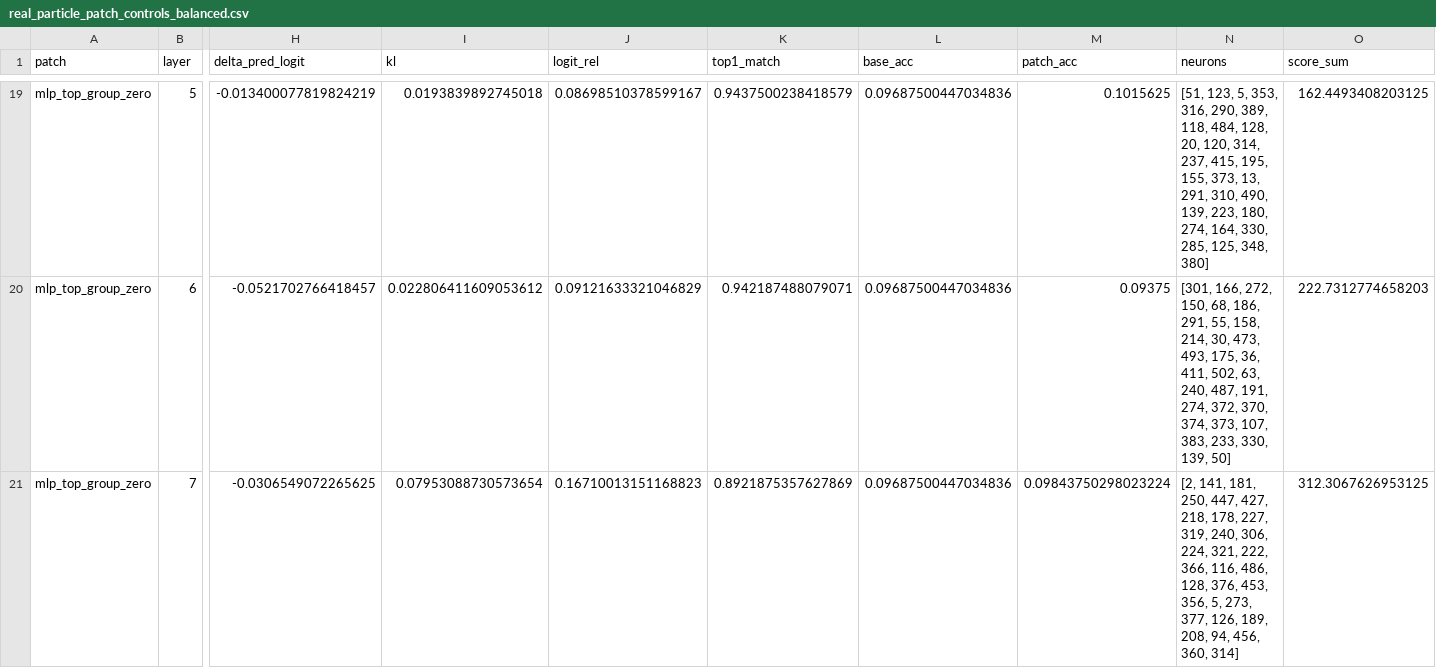
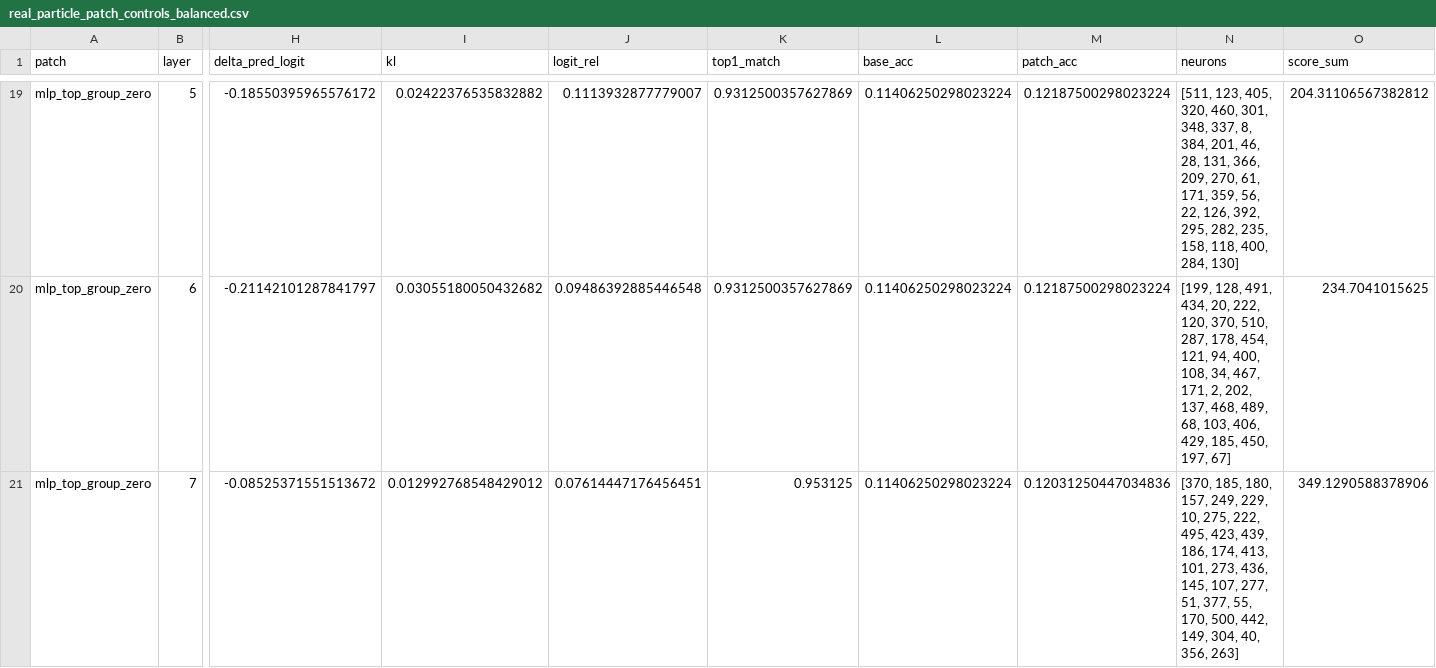
Before and after one commit to maxwelhelp/matrix_unified_system_particals, a CSV file: reports/latest/tables/real_particle_patch_controls_balanced.csv, drawn as a sheet; only a part is shown, gaps mark what is left out; the diff covers the shown part only; the diff names each change by its address in the sheet, - before the commit and + after, or states it on an @@ line.

Commit message:
Update balanced real particle patch controls

```diff
--- a/reports/latest/tables/real_particle_patch_controls_balanced.csv
+++ b/reports/latest/tables/real_particle_patch_controls_balanced.csv
-H19 (delta_pred_logit): -0.013400077819824219
+H19 (delta_pred_logit): -0.18550395965576172
-I19 (kl): 0.0193839892745018
+I19 (kl): 0.02422376535832882
-J19 (logit_rel): 0.08698510378599167
+J19 (logit_rel): 0.1113932877779007
-K19 (top1_match): 0.9437500238418579
+K19 (top1_match): 0.9312500357627869
-L19:L21 (base_acc): 0.09687500447034836
+L19:L21 (base_acc): 0.11406250298023224
-M19 (patch_acc): 0.1015625
+M19 (patch_acc): 0.12187500298023224
-N19 (neurons): [51, 123, 5, 353, 316, 290, 389, 118, 484, 128, 20, 120, 314, 237, 415, 195, 155, 373, 13, 291, 310, 490, 139, 223, 180, 274, 164, 330, 285, 125, 348, 380]
+N19 (neurons): [511, 123, 405, 320, 460, 301, 348, 337, 8, 384, 201, 46, 28, 131, 366, 209, 270, 61, 171, 359, 56, 22, 126, 392, 295, 282, 235, 158, 118, 400, 284, 130]
-O19 (score_sum): 162.4493408203125
+O19 (score_sum): 204.31106567382812
-H20 (delta_pred_logit): -0.0521702766418457
+H20 (delta_pred_logit): -0.21142101287841797
-I20 (kl): 0.022806411609053612
+I20 (kl): 0.03055180050432682
-J20 (logit_rel): 0.09121633321046829
+J20 (logit_rel): 0.09486392885446548
-K20 (top1_match): 0.942187488079071
+K20 (top1_match): 0.9312500357627869
-M20 (patch_acc): 0.09375
+M20 (patch_acc): 0.12187500298023224
-N20 (neurons): [301, 166, 272, 150, 68, 186, 291, 55, 158, 214, 30, 473, 493, 175, 36, 411, 502, 63, 240, 487, 191, 274, 372, 370, 374, 373, 107, 383, 233, 330, 139, 50]
+N20 (neurons): [199, 128, 491, 434, 20, 222, 120, 370, 510, 287, 178, 454, 121, 94, 400, 108, 34, 467, 171, 2, 202, 137, 468, 489, 68, 103, 406, 429, 185, 450, 197, 67]
-O20 (score_sum): 222.7312774658203
+O20 (score_sum): 234.7041015625
-H21 (delta_pred_logit): -0.0306549072265625
+H21 (delta_pred_logit): -0.08525371551513672
-I21 (kl): 0.07953088730573654
+I21 (kl): 0.012992768548429012
-J21 (logit_rel): 0.16710013151168823
+J21 (logit_rel): 0.07614447176456451
-K21 (top1_match): 0.8921875357627869
+K21 (top1_match): 0.953125
-M21 (patch_acc): 0.09843750298023224
+M21 (patch_acc): 0.12031250447034836
-N21 (neurons): [2, 141, 181, 250, 447, 427, 218, 178, 227, 319, 240, 306, 224, 321, 222, 366, 116, 486, 128, 376, 453, 356, 5, 273, 377, 126, 189, 208, 94, 456, 360, 314]
+N21 (neurons): [370, 185, 180, 157, 249, 229, 10, 275, 222, 495, 423, 439, 186, 174, 413, 101, 273, 436, 145, 107, 277, 51, 377, 55, 170, 500, 442, 149, 304, 40, 356, 263]
-O21 (score_sum): 312.3067626953125
+O21 (score_sum): 349.1290588378906
```
Also changed, not shown: 1 added row, 1 removed row and 99 edited cells elsewhere in this file, 2 other files.
